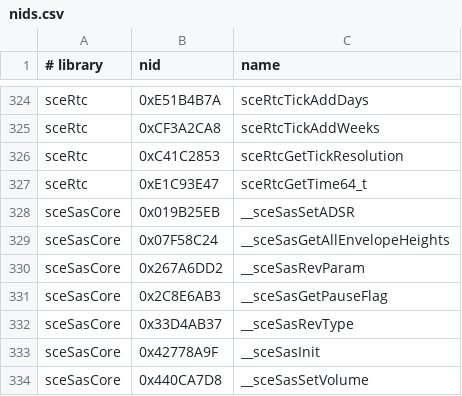
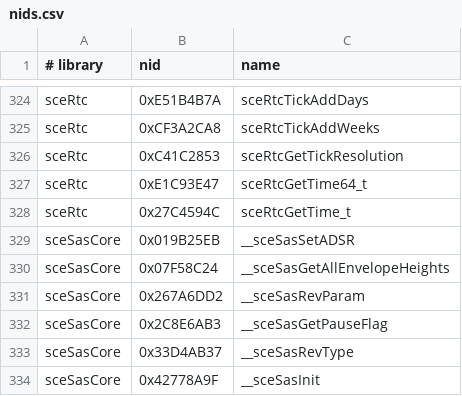
Before and after one commit to zexk/PortableKit, a CSV file: configs/nids.csv, drawn as a sheet; only a part is shown, gaps mark what is left out; the shorter side is filled out with more unchanged rows; the diff names each change by its address in the sheet, - before the commit and + after, or states it on an @@ line.

Commit message:
Add sceRtcGetTime_t
Metal Gear Solid: Portable Ops Plus calls it while online; the 32-bit
twin of sceRtcGetTime64_t.

```diff
--- a/configs/nids.csv
+++ b/configs/nids.csv
+row 328: sceRtc | 0x27C4594C | sceRtcGetTime_t
```
Also changed, not shown: 2 other files.
